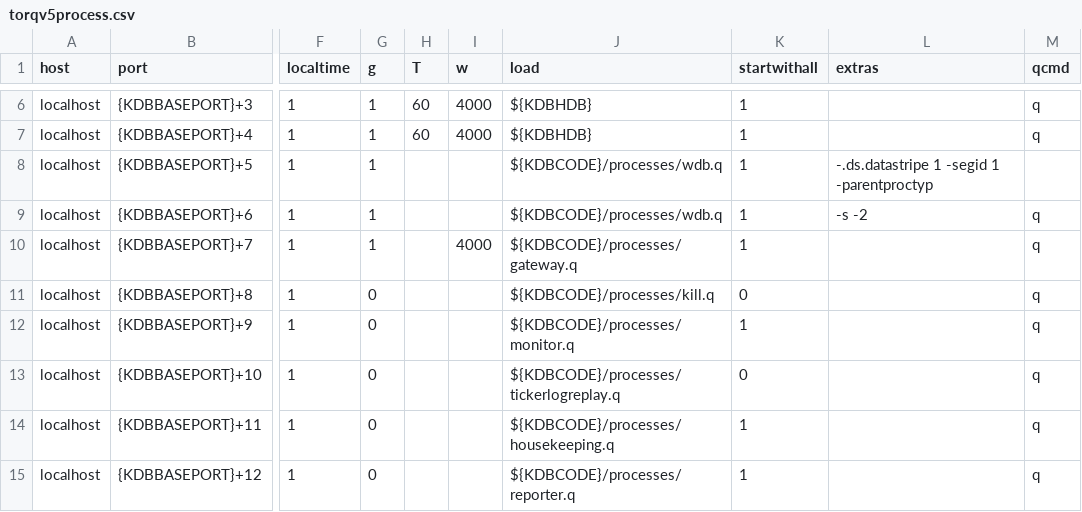
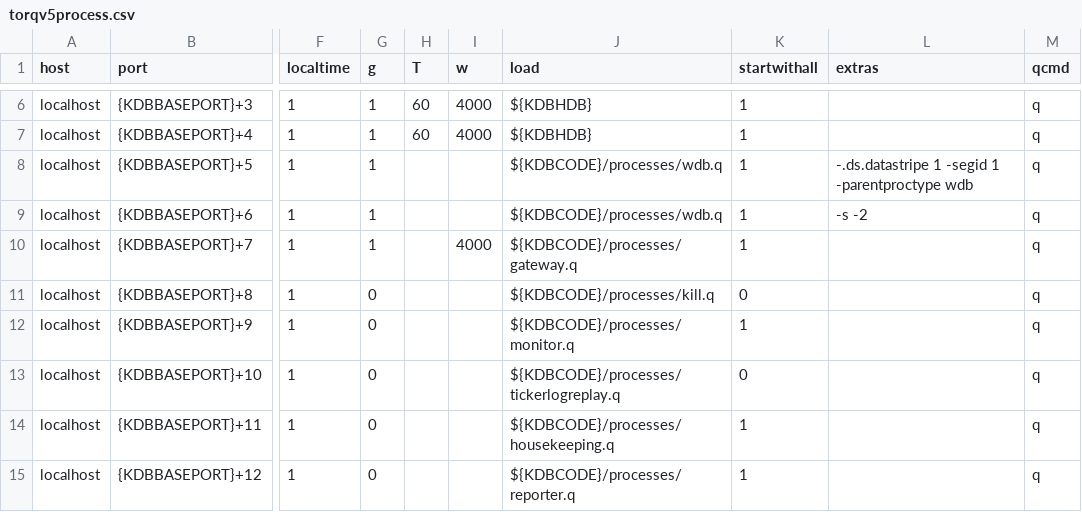
Before and after one commit to DataIntellectTech/TorQ-Finance-Starter-Pack, a CSV file: appconfig/torqv5process.csv, drawn as a sheet; only a part is shown, gaps mark what is left out; the diff names each change by its address in the sheet, - before the commit and + after, or states it on an @@ line.

Commit message:
fixes broken process.csv

```diff
--- a/appconfig/torqv5process.csv
+++ b/appconfig/torqv5process.csv
-L8 (extras): -.ds.datastripe 1 -segid 1 -parentproctyp
+L8 (extras): -.ds.datastripe 1 -segid 1 -parentproctype wdb
-M8 (qcmd): (empty)
+M8 (qcmd): q
```
